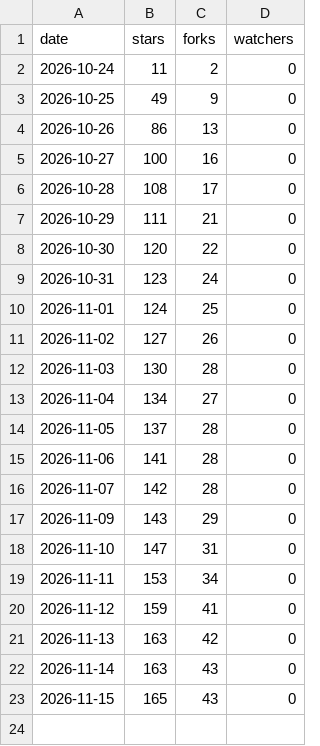
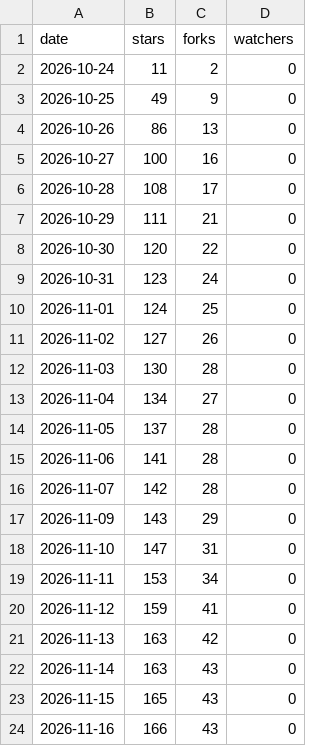
Before and after one commit to lucacadalora/oyenza-studio, a CSV file: data/repo.csv, drawn as a sheet; the diff names each change by its address in the sheet, - before the commit and + after, or states it on an @@ line.

```diff
--- a/data/repo.csv
+++ b/data/repo.csv
+row 24: 2026-11-16 | 166 | 43 | 0
```
Also changed, not shown: data/downloads.csv, 4 other files.
